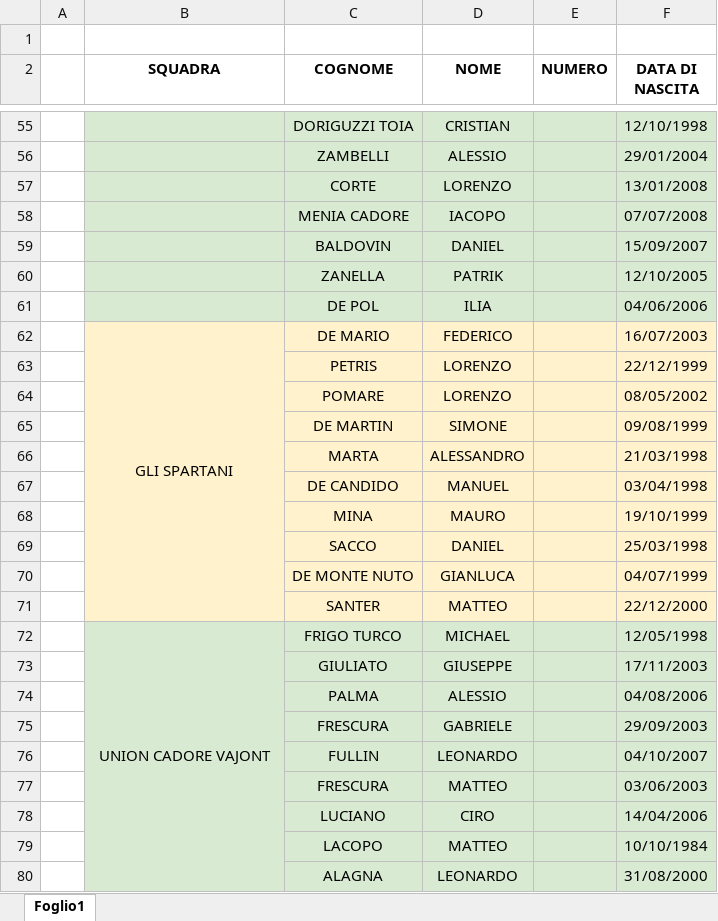
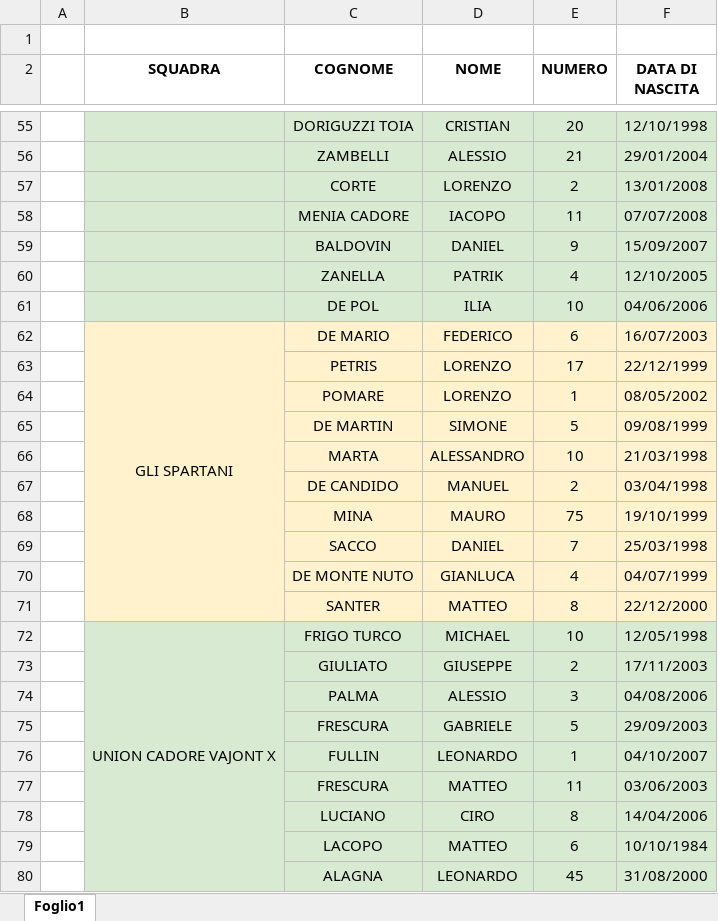
Before and after one commit to mikzanco/lib, an Excel workbook: documenti squadre e torneo 2026/LISTE SQUADRE NUMERI.xlsx, sheet Foglio1, drawn as a sheet; only a part is shown, gaps mark what is left out; values as stored, in another font and other column widths than the file's, no borders; charts and pictures not drawn; the diff covers the shown part only; the diff names each change by its address in the sheet, - before the commit and + after, or states it on an @@ line.

```diff
--- a/documenti squadre e torneo 2026/LISTE SQUADRE NUMERI.xlsx (sheet Foglio1)
+++ b/documenti squadre e torneo 2026/LISTE SQUADRE NUMERI.xlsx (sheet Foglio1)
-E55 (NUMERO): (empty)
+E55 (NUMERO): 20
-E56 (NUMERO): (empty)
+E56 (NUMERO): 21
-E57 (NUMERO): (empty)
+E57 (NUMERO): 2
-E58 (NUMERO): (empty)
+E58 (NUMERO): 11
-E59 (NUMERO): (empty)
+E59 (NUMERO): 9
-E60 (NUMERO): (empty)
+E60 (NUMERO): 4
-E61 (NUMERO): (empty)
+E61 (NUMERO): 10
-E62 (NUMERO): (empty)
+E62 (NUMERO): 6
-E63 (NUMERO): (empty)
+E63 (NUMERO): 17
-E64 (NUMERO): (empty)
+E64 (NUMERO): 1
-E65 (NUMERO): (empty)
+E65 (NUMERO): 5
-E66 (NUMERO): (empty)
+E66 (NUMERO): 10
-E67 (NUMERO): (empty)
+E67 (NUMERO): 2
-E68 (NUMERO): (empty)
+E68 (NUMERO): 75
-E69 (NUMERO): (empty)
+E69 (NUMERO): 7
-E70 (NUMERO): (empty)
+E70 (NUMERO): 4
-E71 (NUMERO): (empty)
+E71 (NUMERO): 8
-B72 (SQUADRA): UNION CADORE VAJONT
+B72 (SQUADRA): UNION CADORE VAJONT X
-E72 (NUMERO): (empty)
+E72 (NUMERO): 10
-E73 (NUMERO): (empty)
+E73 (NUMERO): 2
-E74 (NUMERO): (empty)
+E74 (NUMERO): 3
-E75 (NUMERO): (empty)
+E75 (NUMERO): 5
-E76 (NUMERO): (empty)
+E76 (NUMERO): 1
-E77 (NUMERO): (empty)
+E77 (NUMERO): 11
-E78 (NUMERO): (empty)
+E78 (NUMERO): 8
-E79 (NUMERO): (empty)
+E79 (NUMERO): 6
-E80 (NUMERO): (empty)
+E80 (NUMERO): 45
```
Also changed, not shown: 2 added rows, 2 removed rows, 163 edited cells and cell formats elsewhere in this sheet, 1 other file.
